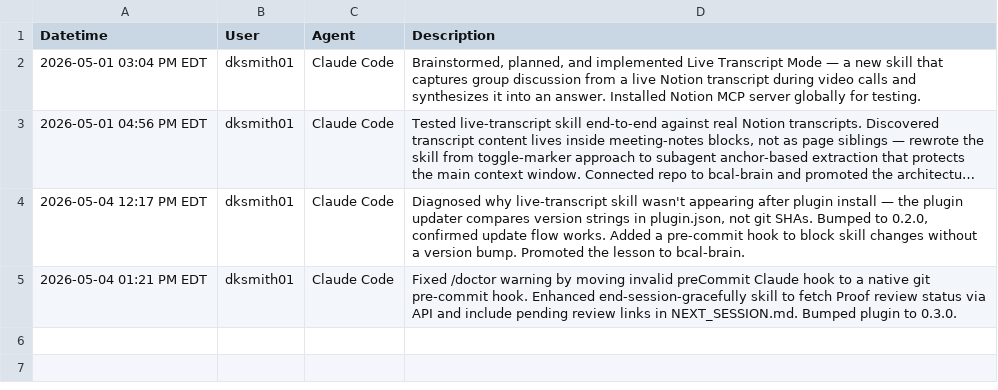
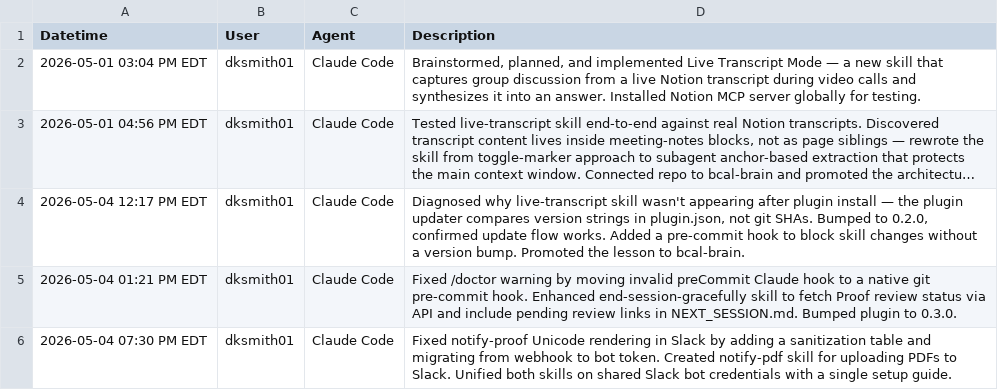
Before and after one commit to blue-collar-ai-labs/bcal-workflow, a CSV file: DIARY.csv, drawn as a sheet; long unchanged cells end in ….

Commit message:
Add notify-pdf skill, migrate notify-proof to Slack bot token
Fix Unicode rendering in Slack (sanitization table for em-dashes,
smart quotes). Unify both notify skills on shared bot credentials
(SLACK_BOT_TOKEN + SLACK_REVIEW_CHANNEL_ID) with setup guide.
Bump plugin to 0.4.0.

```diff
--- a/DIARY.csv
+++ b/DIARY.csv
@@ -5 +5,2 @@ Datetime,User,Agent,Description
 "2026-05-04 01:21 PM EDT","dksmith01","Claude Code","Fixed /doctor warning by moving invalid preCommit Claude hook to a native git pre-commit hook. Enhanced end-session-gracefully skill to fetch Proof review status via API and include pending review links in NEXT_SESSION.md. Bumped plugin to 0.3.0."
+"2026-05-04 07:30 PM EDT","dksmith01","Claude Code","Fixed notify-proof Unicode rendering in Slack by adding a sanitization table and migrating from webhook to bot token. Created notify-pdf skill for uploading PDFs to Slack. Unified both skills on shared Slack bot credentials with a single setup guide."
```
Also changed, not shown: 5 other files.
